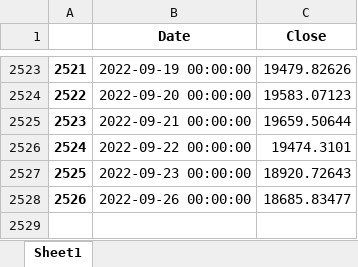
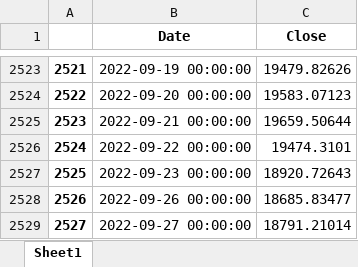
Before and after one commit to pportocarrero/Macrofinancial-dashboard, an Excel workbook: mercados/bvl_gen.xlsx, sheet Sheet1, drawn as a sheet; only a part is shown, gaps mark what is left out; values as stored, in another font and other column widths than the file's, no borders; the diff names each change by its address in the sheet, - before the commit and + after, or states it on an @@ line.

```diff
--- a/mercados/bvl_gen.xlsx (sheet Sheet1)
+++ b/mercados/bvl_gen.xlsx (sheet Sheet1)
+row 2529: 2527 | 2022-09-27 00:00:00 | 18791.21014
```
Also changed, not shown: mercados/eur_usd.xlsx, mercados/gbp_usd.xlsx, 23 other files.
